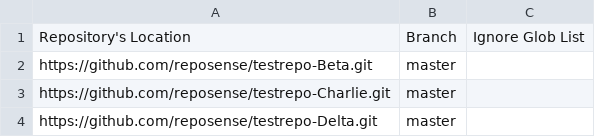
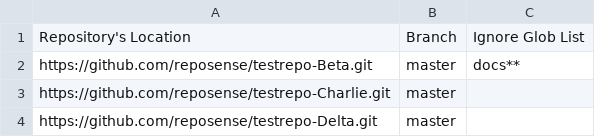
Before and after one commit to reposense/RepoSense, a CSV file: src/functional/resources/repo-config.csv, drawn as a sheet.

```diff
--- a/src/functional/resources/repo-config.csv
+++ b/src/functional/resources/repo-config.csv
@@ -1,3 +1,3 @@
 Repository's Location,Branch,Ignore Glob List
-https://github.com/reposense/testrepo-Beta.git,master,
+https://github.com/reposense/testrepo-Beta.git,master,docs**
 https://github.com/reposense/testrepo-Charlie.git,master,
```
Also changed, not shown: src/functional/resources/author-config.csv, 9 other files.
